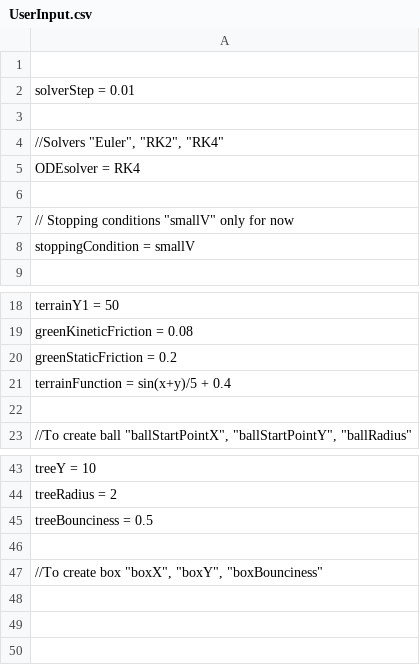
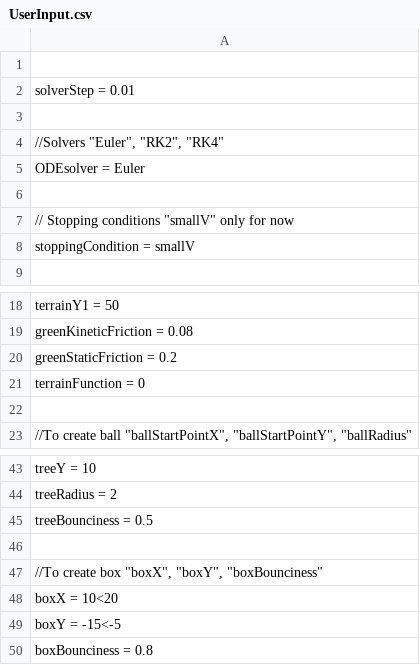
Before and after one commit to VitalijsTickovs/Project-1.2, a CSV file: Phase 1/src/reader/UserInput.csv, drawn as a sheet; only a part is shown, gaps mark what is left out.

```diff
--- a/Phase 1/src/reader/UserInput.csv
+++ b/Phase 1/src/reader/UserInput.csv
@@ -4,3 +4,3 @@ solverStep = 0.01;
 //Solvers "Euler", "RK2", "RK4"
-ODEsolver = RK4;
+ODEsolver = Euler;
 
@@ -20,3 +20,3 @@ greenKineticFriction = 0.08;
 greenStaticFriction = 0.2;
-terrainFunction = sin(x+y)/5 + 0.4;
+terrainFunction = 0;
 
@@ -47 +47,4 @@ treeBounciness = 0.5;
 //To create box "boxX", "boxY", "boxBounciness";
+boxX = 10<20;
+boxY = -15<-5;
+boxBounciness = 0.8;
```
Also changed, not shown: 6 other files.
